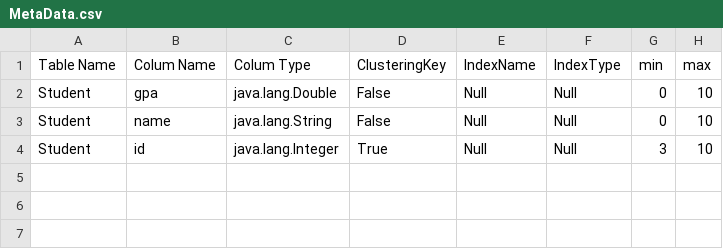
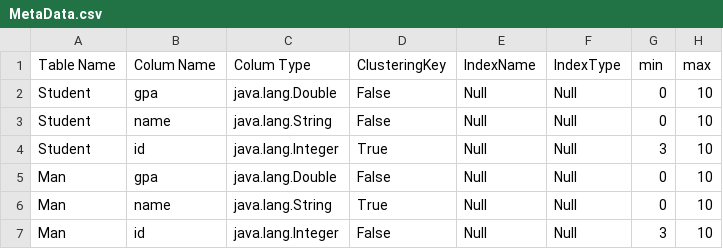
Before and after one commit to Feel-M/Milestone2, a CSV file: src/MetaData.csv, drawn as a sheet.

```diff
--- a/src/MetaData.csv
+++ b/src/MetaData.csv
@@ -4 +4,4 @@ Student,name,java.lang.String,False,Null,Null,0,10
 Student,id,java.lang.Integer,True,Null,Null,3,10
+Man,gpa,java.lang.Double,False,Null,Null,0,10
+Man,name,java.lang.String,True,Null,Null,0,10
+Man,id,java.lang.Integer,False,Null,Null,3,10
```
Also changed, not shown: bin/MetaData.csv, 21 other files.
